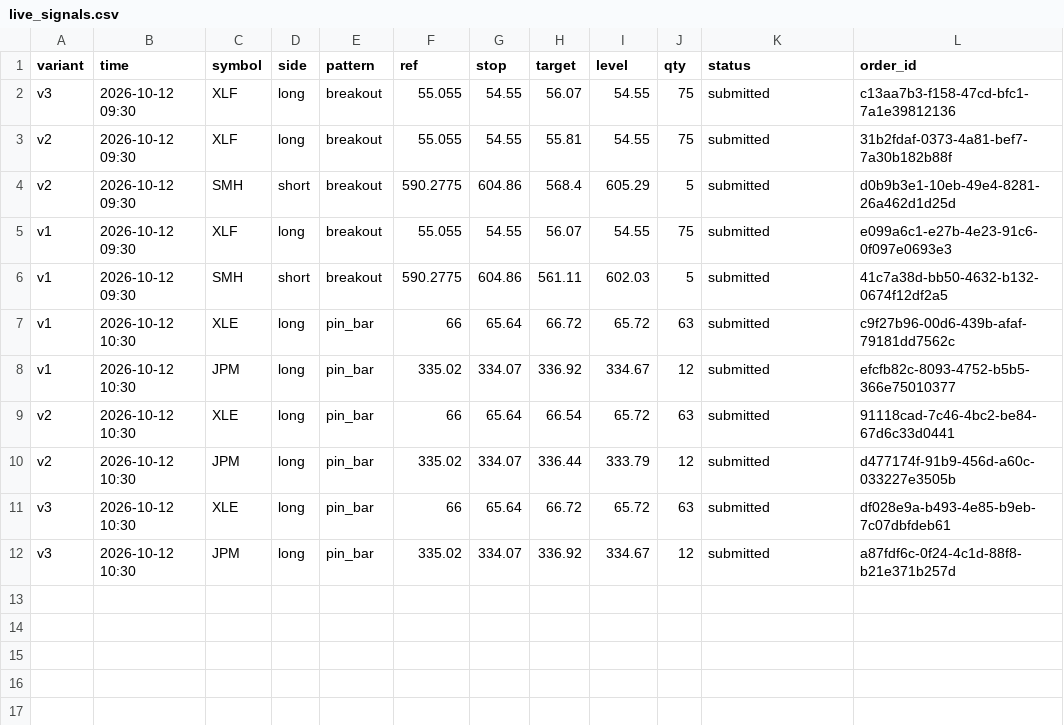
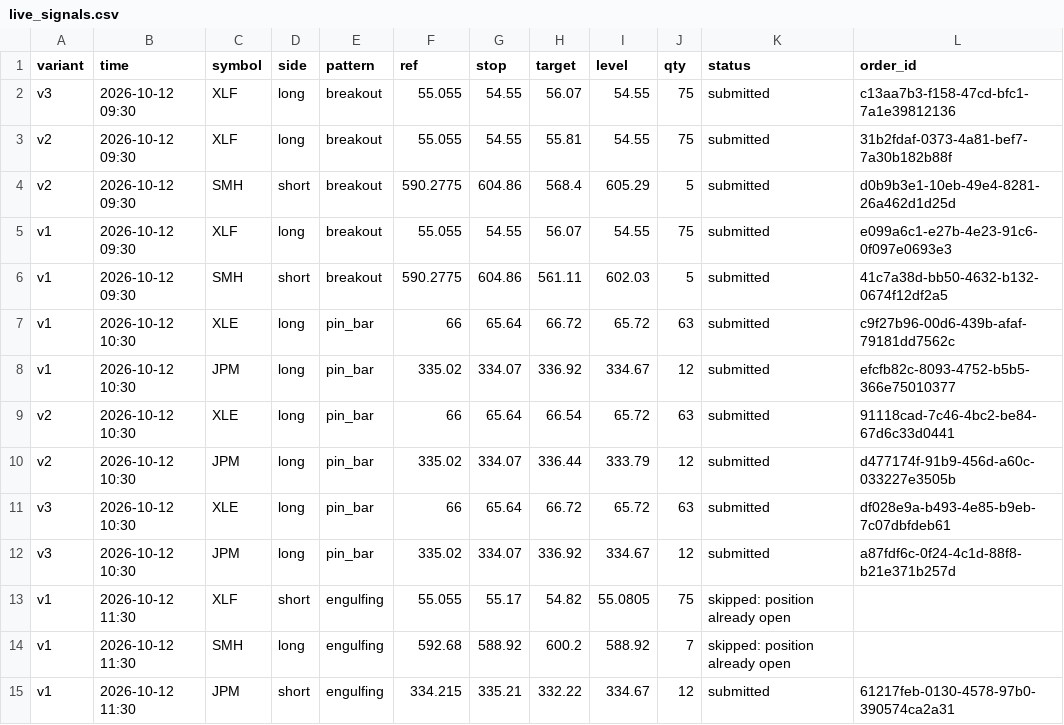
Before and after one commit to Majic-Beep/candlesticks, a CSV file: results/live_signals.csv, drawn as a sheet.

```diff
--- a/results/live_signals.csv
+++ b/results/live_signals.csv
@@ -12 +12,4 @@ v3,2026-10-12 10:30,XLE,long,pin_bar,66,65.64,66.72,65.72,63,submitted,df028e9a-
 v3,2026-10-12 10:30,JPM,long,pin_bar,335.02,334.07,336.92,334.67,12,submitted,a87fdf6c-0f24-4c1d-88f8-b21e371b257d
+v1,2026-10-12 11:30,XLF,short,engulfing,55.055,55.17,54.82,55.0805,75,skipped: position already open,
+v1,2026-10-12 11:30,SMH,long,engulfing,592.68,588.92,600.2,588.92,7,skipped: position already open,
+v1,2026-10-12 11:30,JPM,short,engulfing,334.215,335.21,332.22,334.67,12,submitted,61217feb-0130-4578-97b0-390574ca2a31
```
